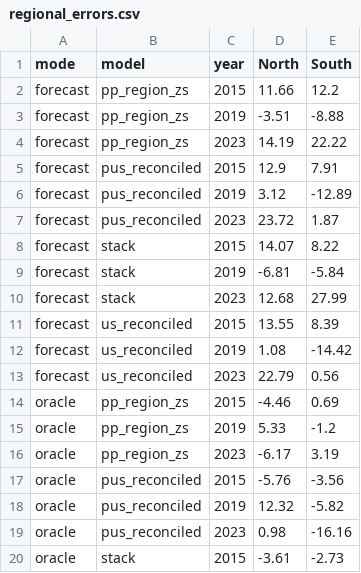
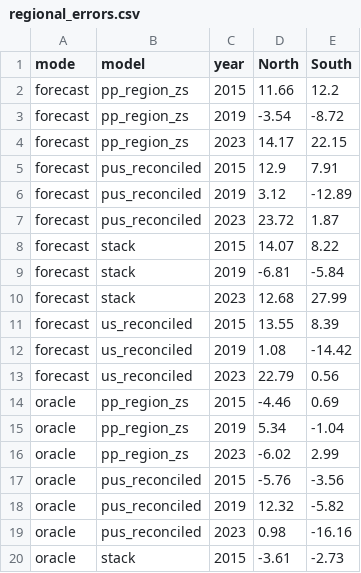
Before and after one commit to victorokonkwo/nigeria-election-model, a CSV file: outputs/exploratory/review2/regional_errors.csv, drawn as a sheet; only a part is shown.

```diff
--- a/outputs/exploratory/review2/regional_errors.csv
+++ b/outputs/exploratory/review2/regional_errors.csv
@@ -2,4 +2,4 @@ mode,model,year,North,South
 forecast,pp_region_zs,2015,11.66,12.2
-forecast,pp_region_zs,2019,-3.51,-8.88
-forecast,pp_region_zs,2023,14.19,22.22
+forecast,pp_region_zs,2019,-3.54,-8.72
+forecast,pp_region_zs,2023,14.17,22.15
 forecast,pus_reconciled,2015,12.9,7.91
@@ -14,4 +14,4 @@ forecast,us_reconciled,2023,22.79,0.56
 oracle,pp_region_zs,2015,-4.46,0.69
-oracle,pp_region_zs,2019,5.33,-1.2
-oracle,pp_region_zs,2023,-6.17,3.19
+oracle,pp_region_zs,2019,5.34,-1.04
+oracle,pp_region_zs,2023,-6.02,2.99
 oracle,pus_reconciled,2015,-5.76,-3.56
```
Also changed, not shown: outputs/exploratory/review2/mean_scores.csv, outputs/exploratory/review2/paired_zone_bootstrap.csv, 14 other files.
